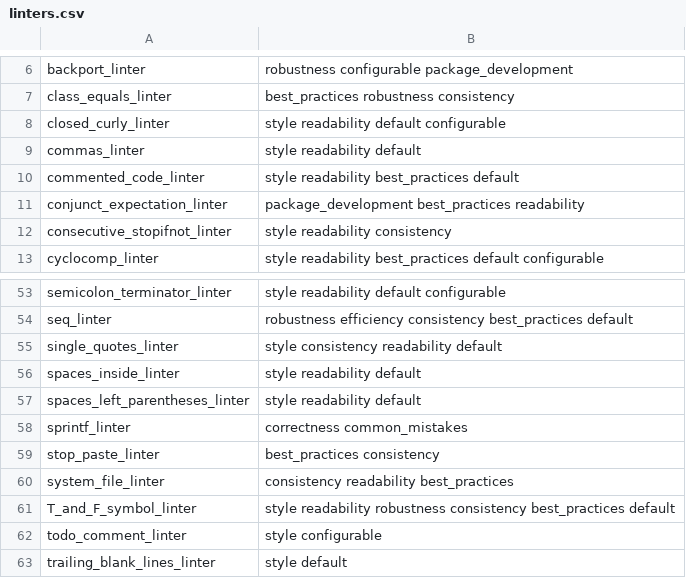
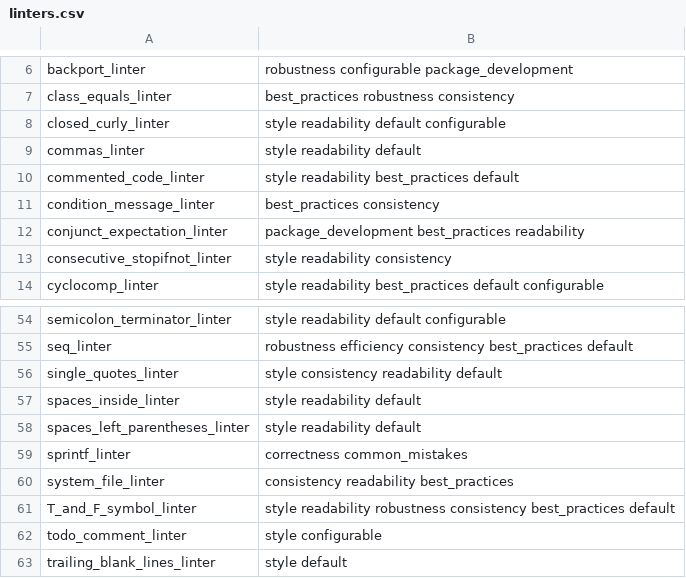
Before and after one commit to r-lib/lintr, a CSV file: inst/lintr/linters.csv, drawn as a sheet; only a part is shown, gaps mark what is left out.

Commit message:
fix name in inst/linters

```diff
--- a/inst/lintr/linters.csv
+++ b/inst/lintr/linters.csv
@@ -10,2 +10,3 @@ commas_linter,style readability default
 commented_code_linter,style readability best_practices default
+condition_message_linter,best_practices consistency
 conjunct_expectation_linter,package_development best_practices readability
@@ -58,3 +59,2 @@ spaces_left_parentheses_linter,style readability default
 sprintf_linter,correctness common_mistakes
-stop_paste_linter,best_practices consistency
 system_file_linter,consistency readability best_practices
```
Also changed, not shown: 4 other files.
